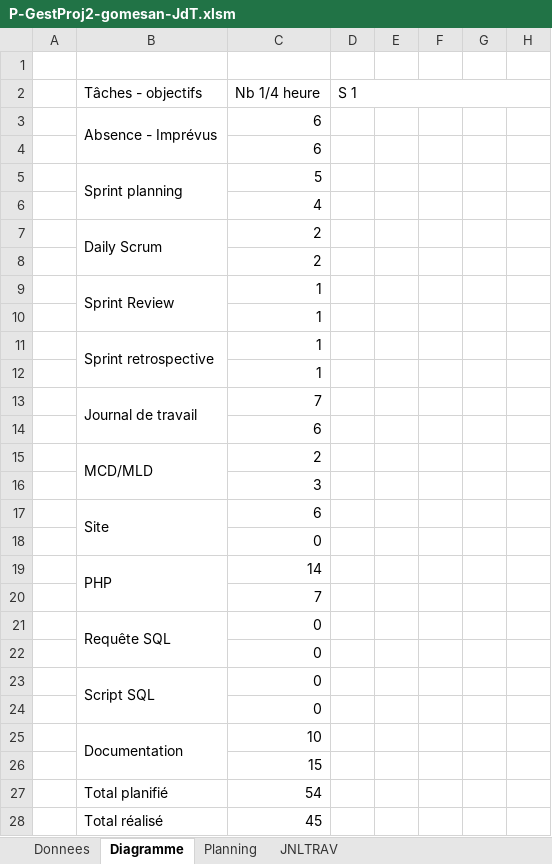
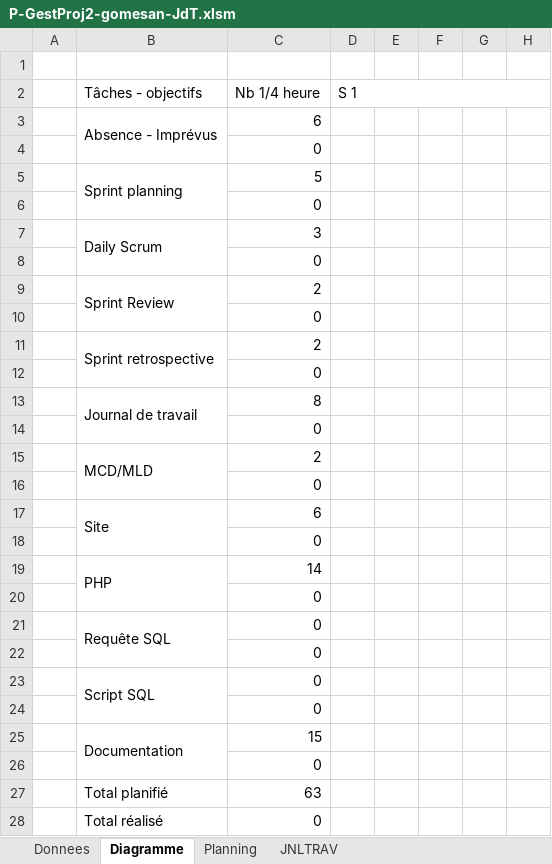
Before and after one commit to Fairymax/col-go-lo, an Excel workbook: P-GestProj2-gomesan-JdT.xlsm, sheet Diagramme, drawn as a sheet; only a part is shown; values as stored, in another font and other column widths than the file's, no cell formats; the diff names each change by its address in the sheet, - before the commit and + after, or states it on an @@ line.

```diff
--- a/P-GestProj2-gomesan-JdT.xlsm (sheet Diagramme)
+++ b/P-GestProj2-gomesan-JdT.xlsm (sheet Diagramme)
-C4 (Nb 1/4 heure): 6
+C4 (Nb 1/4 heure): 0
-C6 (Nb 1/4 heure): 4
+C6 (Nb 1/4 heure): 0
-C7 (Nb 1/4 heure): 2
+C7 (Nb 1/4 heure): 3
-C8 (Nb 1/4 heure): 2
+C8 (Nb 1/4 heure): 0
-C9 (Nb 1/4 heure): 1
+C9 (Nb 1/4 heure): 2
-C10 (Nb 1/4 heure): 1
+C10 (Nb 1/4 heure): 0
-C11 (Nb 1/4 heure): 1
+C11 (Nb 1/4 heure): 2
-C12 (Nb 1/4 heure): 1
+C12 (Nb 1/4 heure): 0
-C13 (Nb 1/4 heure): 7
+C13 (Nb 1/4 heure): 8
-C14 (Nb 1/4 heure): 6
+C14 (Nb 1/4 heure): 0
-C16 (Nb 1/4 heure): 3
+C16 (Nb 1/4 heure): 0
-C20 (Nb 1/4 heure): 7
+C20 (Nb 1/4 heure): 0
-C25 (Nb 1/4 heure): 10
+C25 (Nb 1/4 heure): 15
-C26 (Nb 1/4 heure): 15
+C26 (Nb 1/4 heure): 0
-C27 (Nb 1/4 heure): 54
+C27 (Nb 1/4 heure): 63
-C28 (Nb 1/4 heure): 45
+C28 (Nb 1/4 heure): 0
```
Also changed, not shown: sheet JNLTRAV, sheet Planning, cell formats, charts or pictures, 1 other file.
